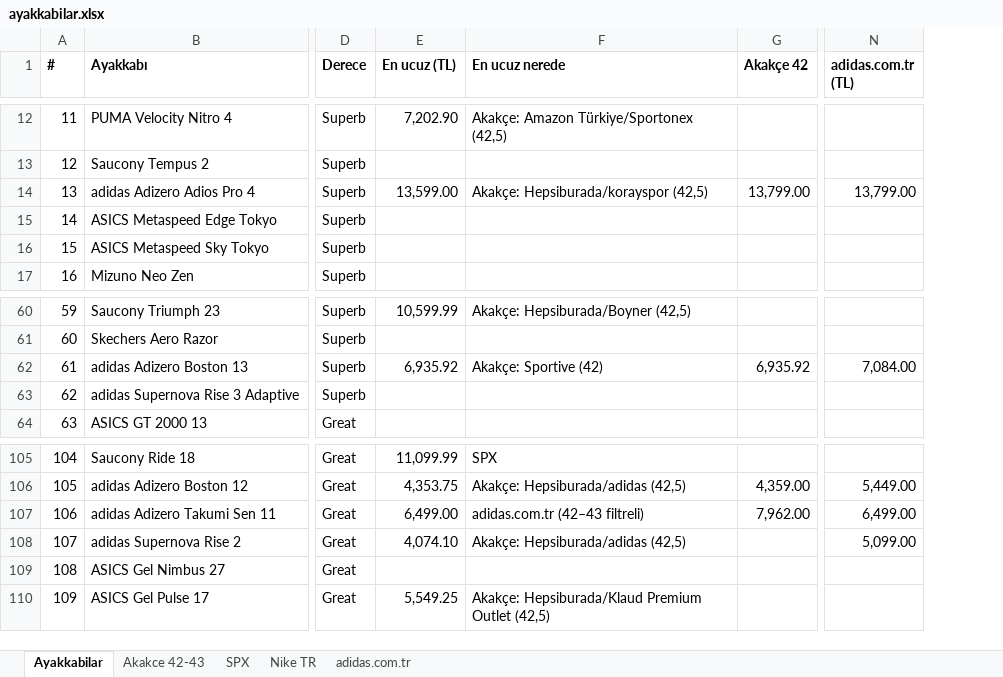
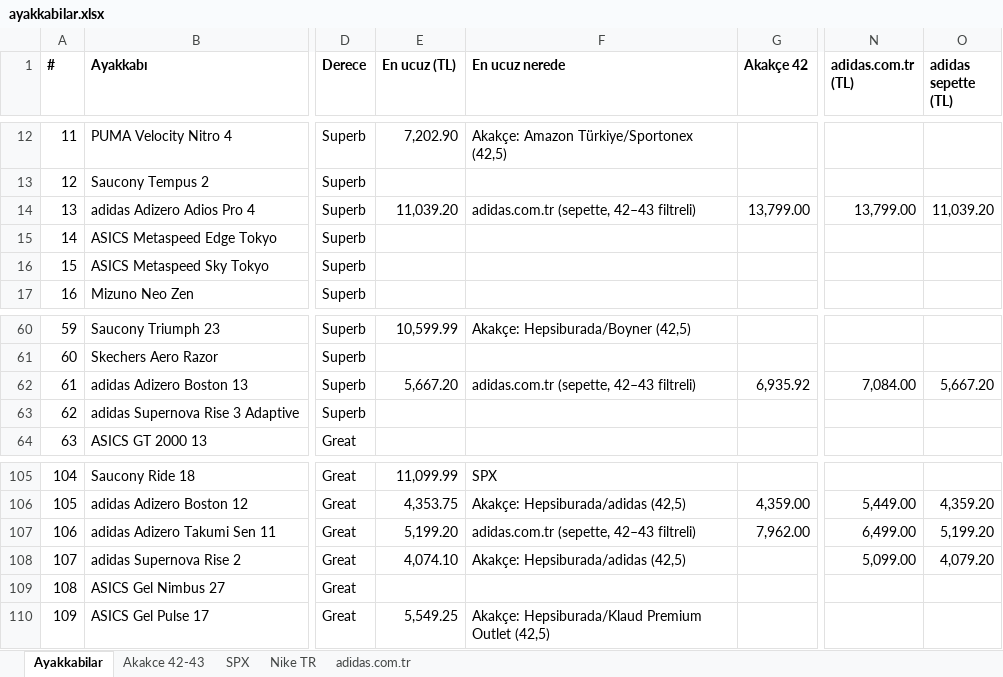
Before and after one commit to dunyaizleyen-art/deneme, an Excel workbook: ayakkabilar.xlsx, sheet Ayakkabilar, drawn as a sheet; only a part is shown, gaps mark what is left out; values as stored, in another font and other column widths than the file's, no borders; the diff covers the shown part only; the diff names each change by its address in the sheet, - before the commit and + after, or states it on an @@ line.

```diff
--- a/ayakkabilar.xlsx (sheet Ayakkabilar)
+++ b/ayakkabilar.xlsx (sheet Ayakkabilar)
+column O (adidas sepette (TL)), row 14: 11,039.20; row 62: 5,667.20; rows 106-108: 4,359.20 | 5,199.20 | 4,079.20
-E14 (En ucuz (TL)): 13,599.00
+E14 (En ucuz (TL)): 11,039.20
-F14 (En ucuz nerede): Akakçe: Hepsiburada/korayspor (42,5)
+F14 (En ucuz nerede): adidas.com.tr (sepette, 42–43 filtreli)
-E62 (En ucuz (TL)): 6,935.92
+E62 (En ucuz (TL)): 5,667.20
-F62 (En ucuz nerede): Akakçe: Sportive (42)
+F62 (En ucuz nerede): adidas.com.tr (sepette, 42–43 filtreli)
-E107 (En ucuz (TL)): 6,499.00
+E107 (En ucuz (TL)): 5,199.20
-F107 (En ucuz nerede): adidas.com.tr (42–43 filtreli)
+F107 (En ucuz nerede): adidas.com.tr (sepette, 42–43 filtreli)
```
Also changed, not shown: 12 edited cells elsewhere in this sheet, sheet adidas.com.tr.
